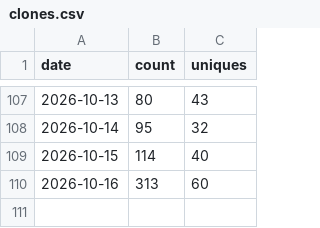
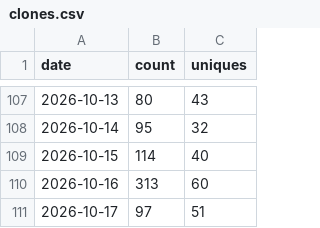
Before and after one commit to databricks-solutions/consort, a CSV file: traffic/clones.csv, drawn as a sheet; only a part is shown, gaps mark what is left out.

Commit message:
chore(traffic): record daily clones, views, referrers, paths, repo stats

```diff
--- a/traffic/clones.csv
+++ b/traffic/clones.csv
@@ -110 +110,2 @@ date,count,uniques
 2026-10-16,313,60
+2026-10-17,97,51
```
Also changed, not shown: traffic/paths.csv, traffic/referrers.csv, 2 other files.
